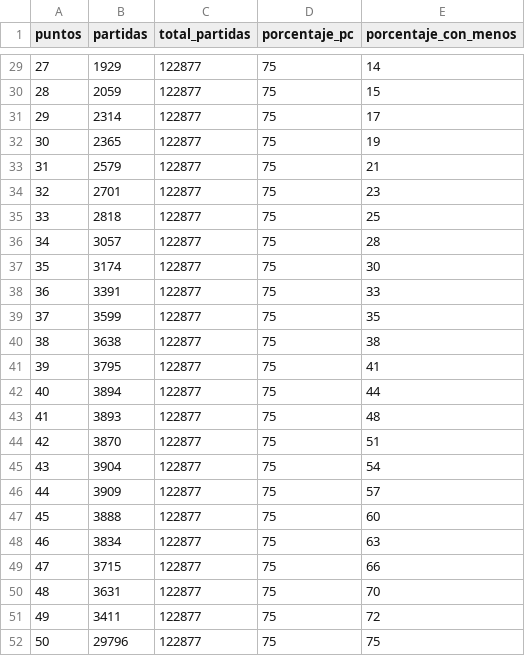
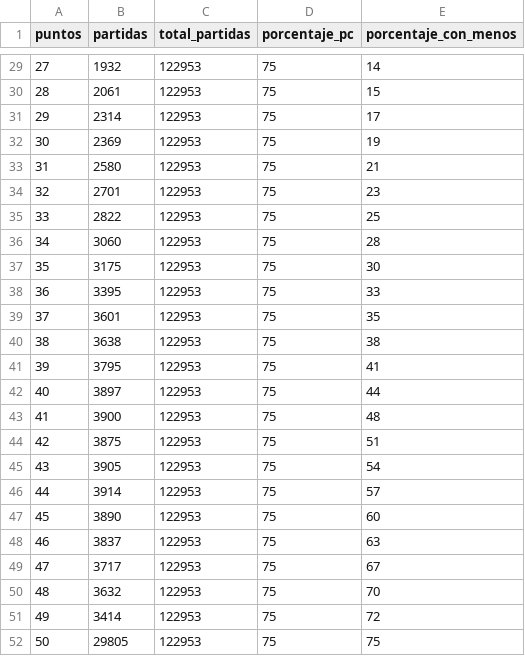
Before and after one commit to juancuiule/elnudo-flat, a CSV file: libet.csv, drawn as a sheet; only a part is shown, gaps mark what is left out; the diff covers the shown part only.

```diff
--- a/libet.csv
+++ b/libet.csv
@@ -29,24 +29,24 @@ puntos,partidas,total_partidas,porcentaje_pc,porcentaje_con_menos
-27,1929,122877,75,14
-28,2059,122877,75,15
-29,2314,122877,75,17
-30,2365,122877,75,19
-31,2579,122877,75,21
-32,2701,122877,75,23
-33,2818,122877,75,25
-34,3057,122877,75,28
-35,3174,122877,75,30
-36,3391,122877,75,33
-37,3599,122877,75,35
-38,3638,122877,75,38
-39,3795,122877,75,41
-40,3894,122877,75,44
-41,3893,122877,75,48
-42,3870,122877,75,51
-43,3904,122877,75,54
-44,3909,122877,75,57
-45,3888,122877,75,60
-46,3834,122877,75,63
-47,3715,122877,75,66
-48,3631,122877,75,70
-49,3411,122877,75,72
-50,29796,122877,75,75
+27,1932,122953,75,14
+28,2061,122953,75,15
+29,2314,122953,75,17
+30,2369,122953,75,19
+31,2580,122953,75,21
+32,2701,122953,75,23
+33,2822,122953,75,25
+34,3060,122953,75,28
+35,3175,122953,75,30
+36,3395,122953,75,33
+37,3601,122953,75,35
+38,3638,122953,75,38
+39,3795,122953,75,41
+40,3897,122953,75,44
+41,3900,122953,75,48
+42,3875,122953,75,51
+43,3905,122953,75,54
+44,3914,122953,75,57
+45,3890,122953,75,60
+46,3837,122953,75,63
+47,3717,122953,75,67
+48,3632,122953,75,70
+49,3414,122953,75,72
+50,29805,122953,75,75
```
Also changed, not shown: 34 edited cells elsewhere in this file, 3 other files.
